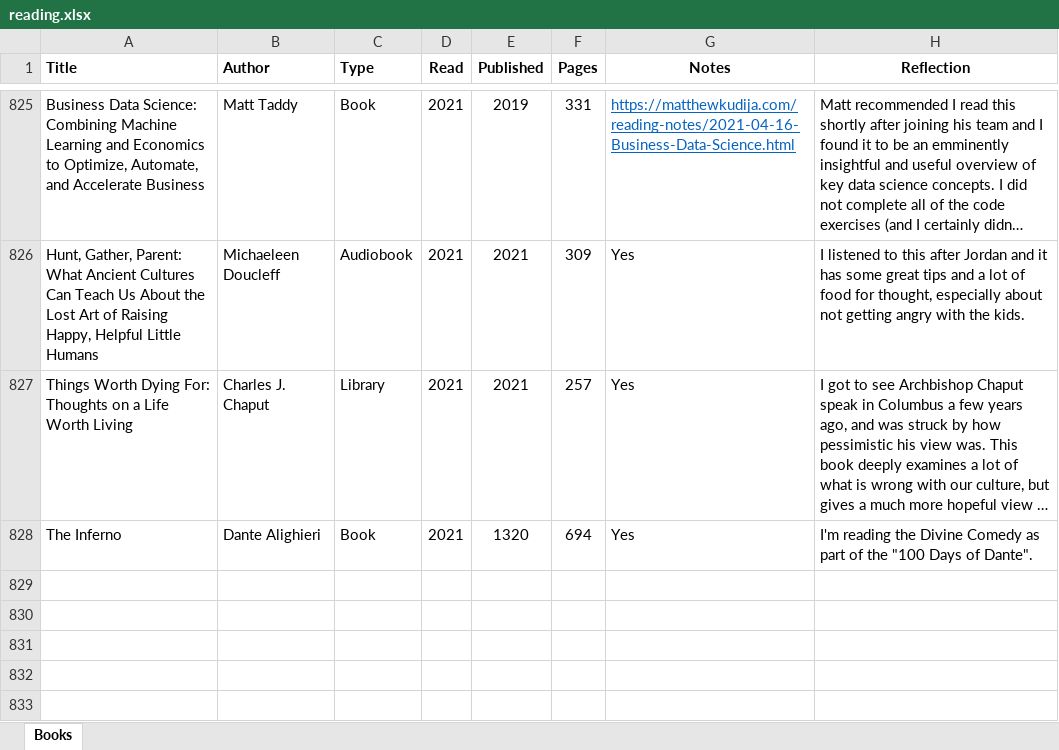
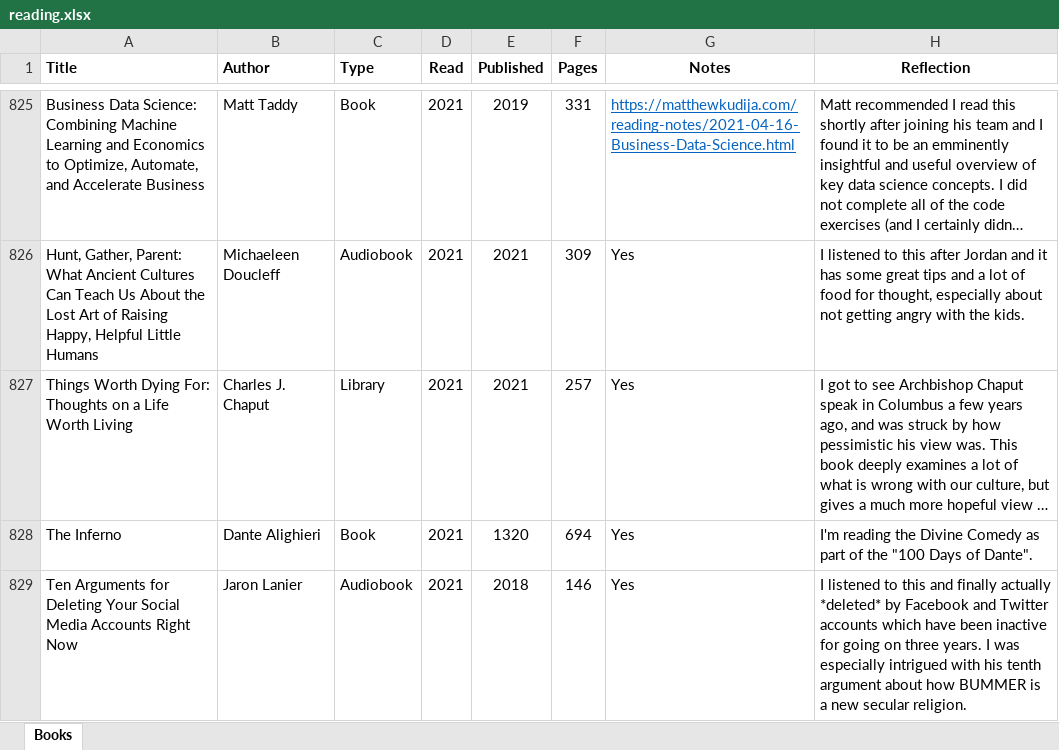
Before and after one commit to mkudija/mkudija.github.io, an Excel workbook: reading/reading.xlsx, sheet Books, drawn as a sheet; only a part is shown, gaps mark what is left out; long unchanged cells end in …; values as stored, in another font and other column widths than the file's, no borders; conditional formats not drawn; the diff names each change by its address in the sheet, - before the commit and + after, or states it on an @@ line.

Commit message:
Ten Arguments

```diff
--- a/reading/reading.xlsx (sheet Books)
+++ b/reading/reading.xlsx (sheet Books)
+row 829: Ten Arguments for Deleting Your Social Media Accounts Right Now | Jaron Lanier | Audiobook | 2021 | 2018 | 146 | Yes | I listened to this and finally actually *deleted* by Facebook and Twitter accounts which have been inactive for going on three years. I was especially intrigued with his tenth argument about how BUMMER is a new secular religion.
```
Also changed, not shown: 19 other files.
